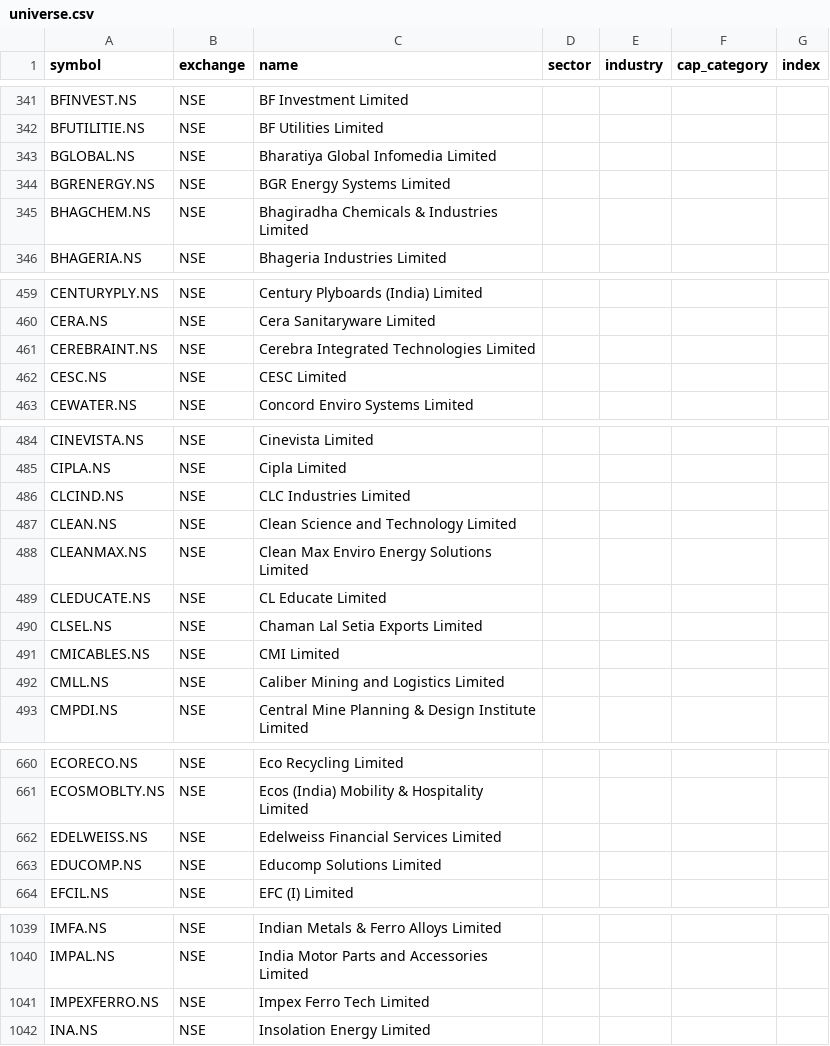
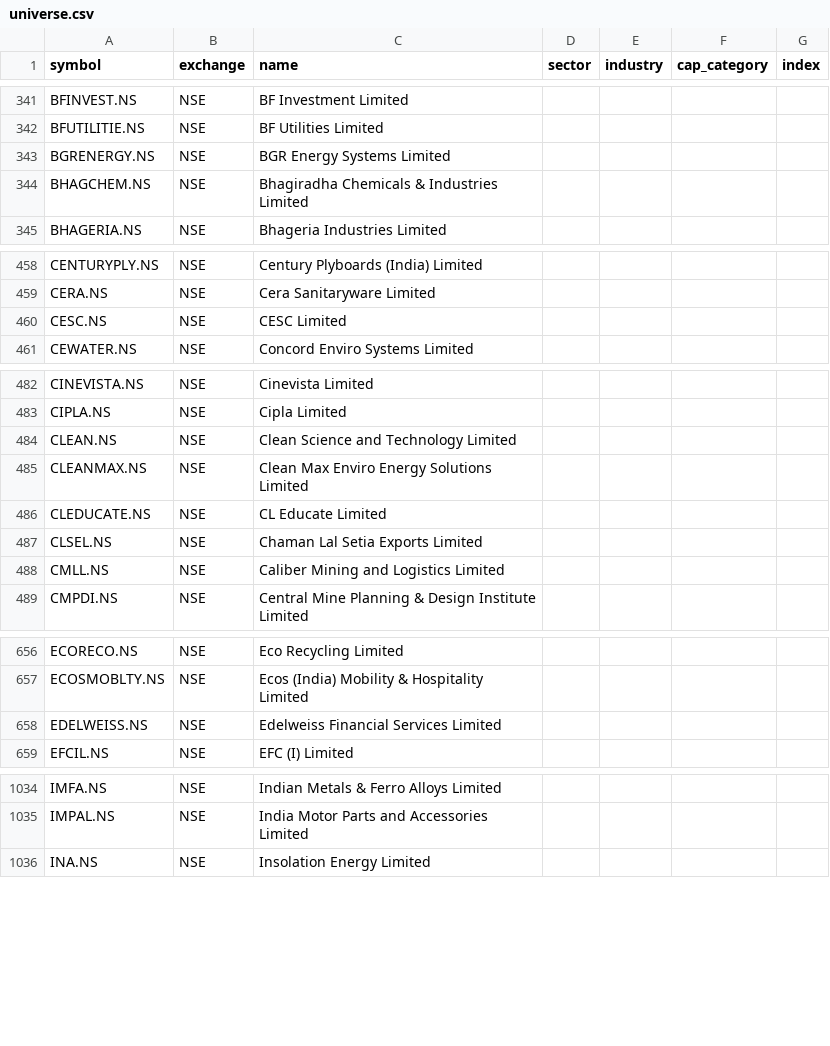
Before and after one commit to djjay0786-tech/Stocksob-fvg-telegram-scanner, a CSV file: universe.csv, drawn as a sheet; only a part is shown, gaps mark what is left out; the diff covers the shown part only.

```diff
--- a/universe.csv
+++ b/universe.csv
@@ -342,3 +342,2 @@ BFINVEST.NS,NSE,BF Investment Limited,,,,
 BFUTILITIE.NS,NSE,BF Utilities Limited,,,,
-BGLOBAL.NS,NSE,Bharatiya Global Infomedia Limited,,,,
 BGRENERGY.NS,NSE,BGR Energy Systems Limited,,,,
@@ -460,3 +459,2 @@ CENTURYPLY.NS,NSE,Century Plyboards (India) Limited,,,,
 CERA.NS,NSE,Cera Sanitaryware Limited,,,,
-CEREBRAINT.NS,NSE,Cerebra Integrated Technologies Limited,,,,
 CESC.NS,NSE,CESC Limited,,,,
@@ -485,3 +483,2 @@ CINEVISTA.NS,NSE,Cinevista Limited,,,,
 CIPLA.NS,NSE,Cipla Limited,,,,
-CLCIND.NS,NSE,CLC Industries Limited,,,,
 CLEAN.NS,NSE,Clean Science and Technology Limited,,,,
@@ -490,3 +487,2 @@ CLEDUCATE.NS,NSE,CL Educate Limited,,,,
 CLSEL.NS,NSE,Chaman Lal Setia Exports Limited,,,,
-CMICABLES.NS,NSE,CMI Limited,,,,
 CMLL.NS,NSE,Caliber Mining and Logistics Limited,,,,
@@ -662,3 +658,2 @@ ECOSMOBLTY.NS,NSE,Ecos (India) Mobility & Hospitality Limited,,,,
 EDELWEISS.NS,NSE,Edelweiss Financial Services Limited,,,,
-EDUCOMP.NS,NSE,Educomp Solutions Limited,,,,
 EFCIL.NS,NSE,EFC (I) Limited,,,,
@@ -1040,3 +1035,2 @@ IMFA.NS,NSE,Indian Metals & Ferro Alloys Limited,,,,
 IMPAL.NS,NSE,India Motor Parts and Accessories Limited,,,,
-IMPEXFERRO.NS,NSE,Impex Ferro Tech Limited,,,,
 INA.NS,NSE,Insolation Energy Limited,,,,
```
Also changed, not shown: 1 added row and 9 removed rows elsewhere in this file.
